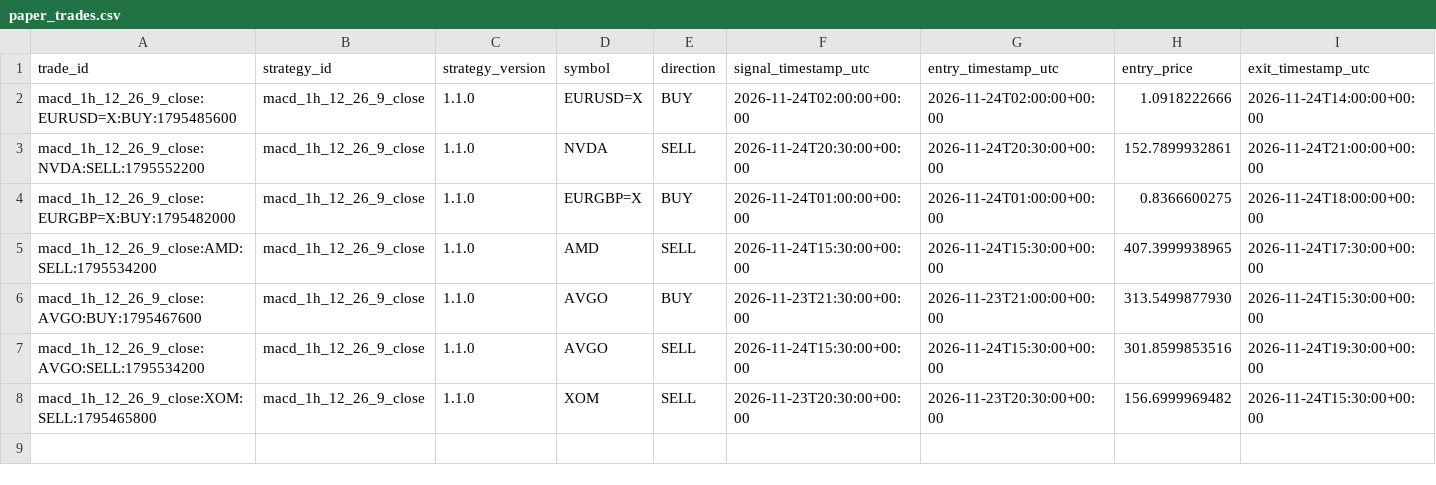
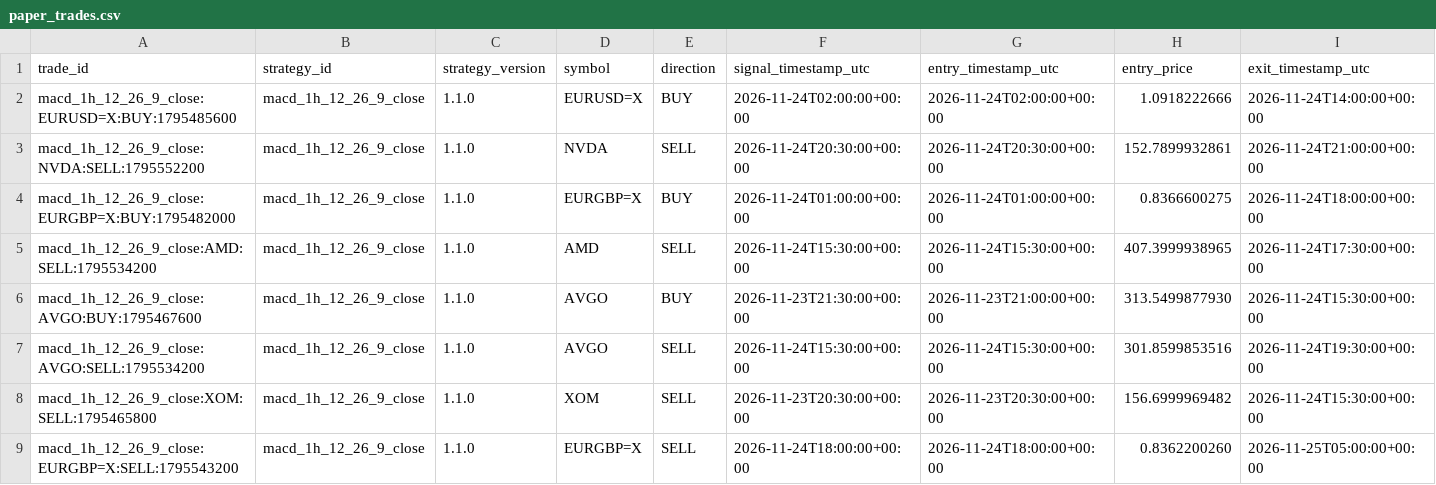
Before and after one commit to jaimefg19034/macd-alerts, a CSV file: data/paper_trades.csv, drawn as a sheet; only a part is shown; rows hold the shown columns only; the diff names each change by its address in the sheet, - before the commit and + after, or states it on an @@ line.

```diff
--- a/data/paper_trades.csv
+++ b/data/paper_trades.csv
+row 9: macd_1h_12_26_9_close:EURGBP=X:SELL:1795543200 | macd_1h_12_26_9_close | 1.1.0 | EURGBP=X | SELL | 2026-11-24T18:00:00+00:00 | 2026-11-24T18:00:00+00:00 | 0.8362200260 | 2026-11-25T05:00:00+00:00
```
Also changed, not shown: 1 other file.
